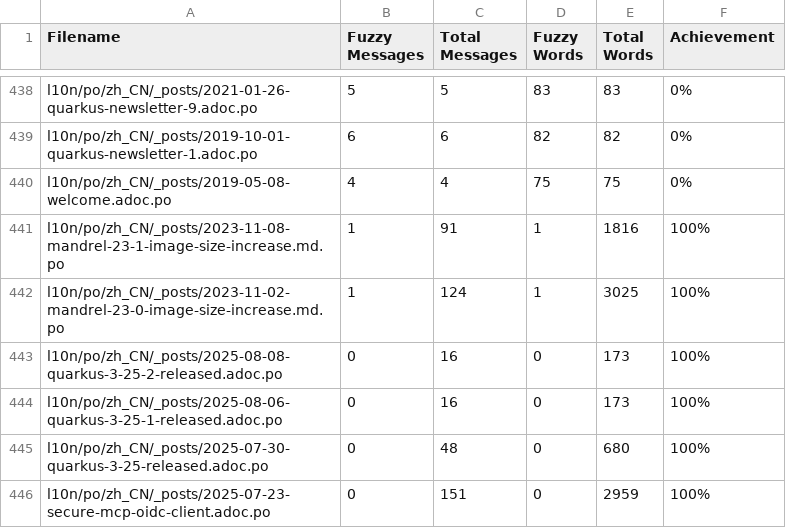
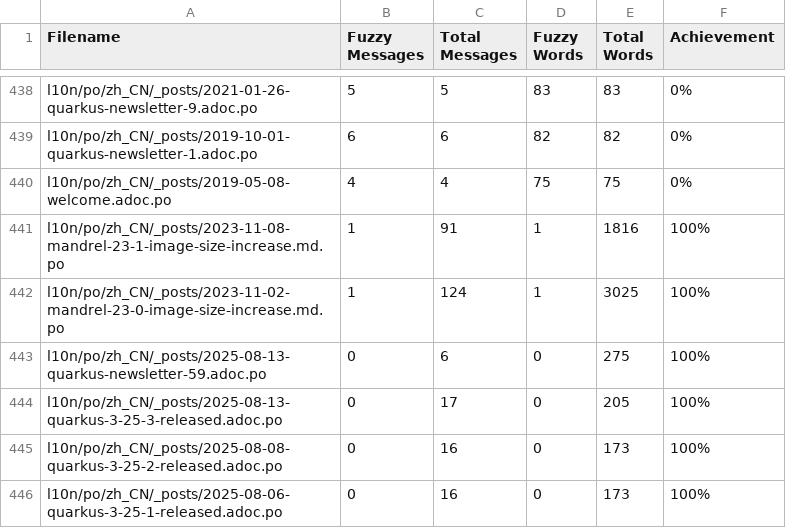
Before and after one commit to zhfeng/cn.quarkus.io, a CSV file: l10n/stats/posts-translation.csv, drawn as a sheet; only a part is shown, gaps mark what is left out; the shorter side is filled out with more unchanged rows; the diff names each change by its address in the sheet, - before the commit and + after, or states it on an @@ line.

Commit message:
Update translation stats

```diff
--- a/l10n/stats/posts-translation.csv
+++ b/l10n/stats/posts-translation.csv
+row 443: l10n/po/zh_CN/_posts/2025-08-13-quarkus-newsletter-59.adoc.po | 0 | 6 | 0 | 275 | 100%
+row 444: l10n/po/zh_CN/_posts/2025-08-13-quarkus-3-25-3-released.adoc.po | 0 | 17 | 0 | 205 | 100%
```
Also changed, not shown: l10n/stats/main-guides-translation.csv, l10n/stats/misc-translation.csv.
